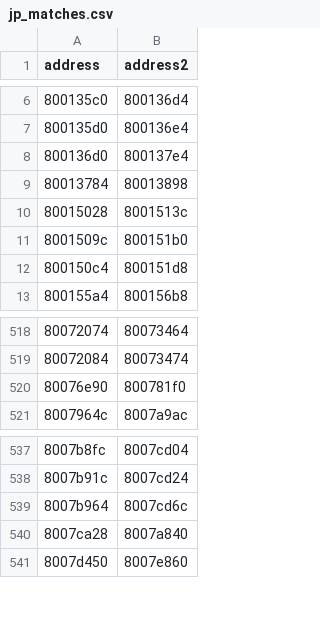
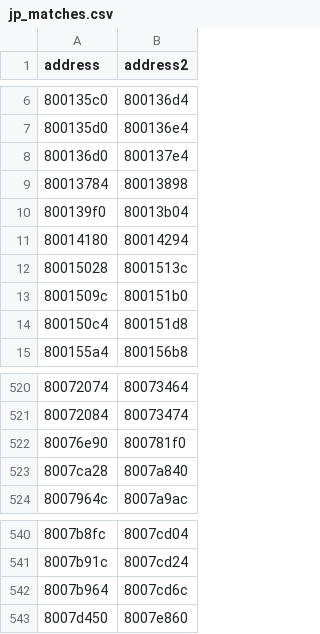
Before and after one commit to MaChInEgUn3/ygofm-decomp, a CSV file: config/jp_matches.csv, drawn as a sheet; only a part is shown, gaps mark what is left out.

```diff
--- a/config/jp_matches.csv
+++ b/config/jp_matches.csv
@@ -9,2 +9,4 @@ address,address2
 80013784,80013898
+800139f0,80013b04
+80014180,80014294
 80015028,8001513c
@@ -520,2 +522,3 @@ address,address2
 80076e90,800781f0
+8007ca28,8007a840
 8007964c,8007a9ac
@@ -539,3 +542,2 @@ address,address2
 8007b964,8007cd6c
-8007ca28,8007a840
 8007d450,8007e860
```
